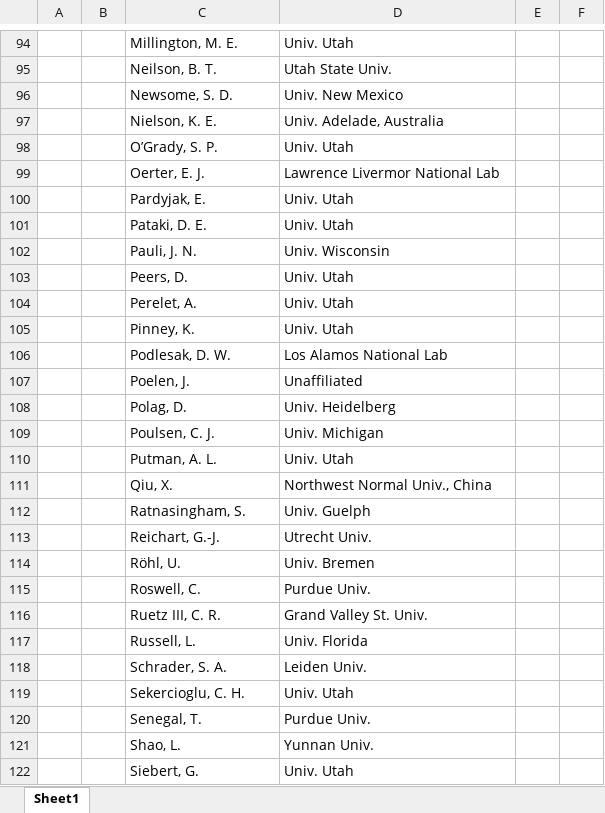
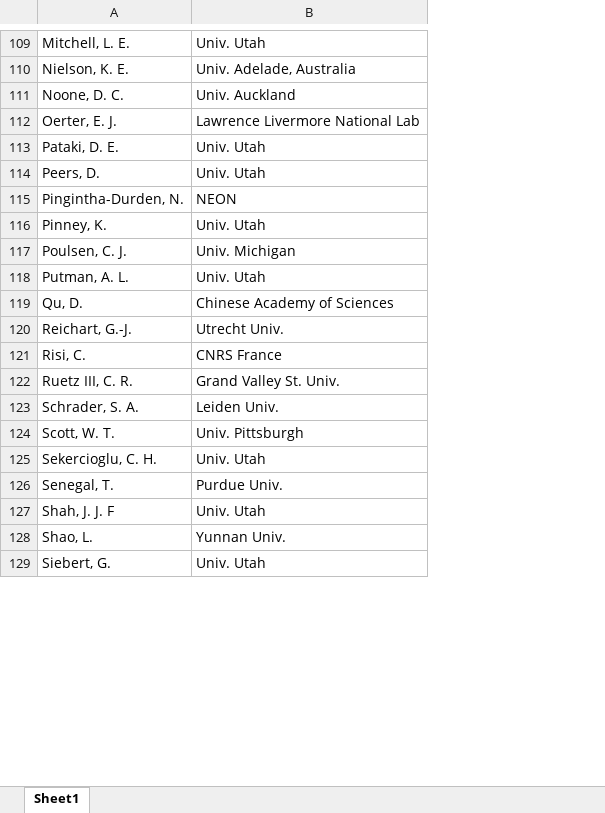
Before and after one commit to SPATIAL-Lab/coi_updateR, an Excel workbook: Bowen_COI.xlsx, sheet Sheet1, drawn as a sheet; only a part is shown, gaps mark what is left out; values as stored, in another font and other column widths than the file's, no borders; removed rows and columns are numbered as before the commit, all else as after; the diff covers the shown part only; the diff names each change by its address in the sheet, - before the commit and + after, or states it on an @@ line.

```diff
--- a/Bowen_COI.xlsx (sheet Sheet1)
+++ b/Bowen_COI.xlsx (sheet Sheet1)
-column A, empty
-column B, empty
-column E, empty
-column F, empty
-A109: Millington, M. E.
+A109: Mitchell, L. E.
-row 95:  |  | Neilson, B. T. | Utah State Univ.
@@ row 96 moved to row 184: Newsome, S. D. @@
-row 98:  |  | O’Grady, S. P. | Univ. Utah
+row 111: Noone, D. C. | Univ. Auckland
-B112: Lawrence Livermor National Lab
+B112: Lawrence Livermore National Lab
-row 100:  |  | Pardyjak, E. | Univ. Utah
@@ row 102 moved to row 186: Pauli, J. N. @@
-row 104:  |  | Perelet, A. | Univ. Utah
+row 115: Pingintha-Durden, N. | NEON
-row 106:  |  | Podlesak, D. W. | Los Alamos National Lab
-row 107:  |  | Poelen, J. | Unaffiliated
-row 108:  |  | Polag, D. | Univ. Heidelberg
-row 111:  |  | Qiu, X. | Northwest Normal Univ., China
-row 112:  |  | Ratnasingham, S. | Univ. Guelph
+row 119: Qu, D. | Chinese Academy of Sciences
-row 114:  |  | Röhl, U. | Univ. Bremen
-row 115:  |  | Roswell, C. | Purdue Univ.
+row 121: Risi, C. | CNRS France
-row 117:  |  | Russell, L. | Univ. Florida
+row 124: Scott, W. T. | Univ. Pittsburgh
+row 127: Shah, J. J. F | Univ. Utah
```
Also changed, not shown: 108 added rows, 70 removed rows, 1 moved row and 5 edited cells elsewhere in this sheet, 4 other files.
